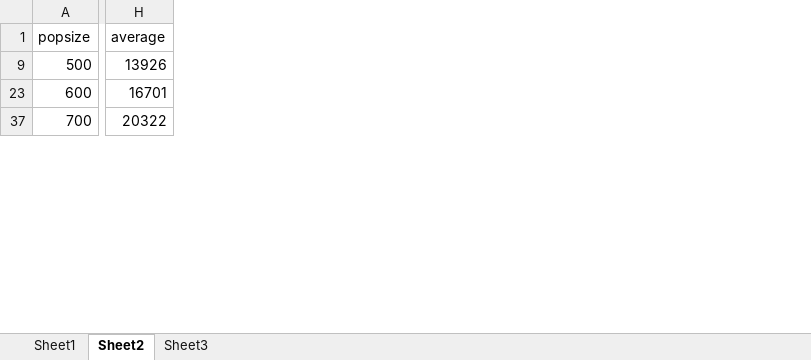
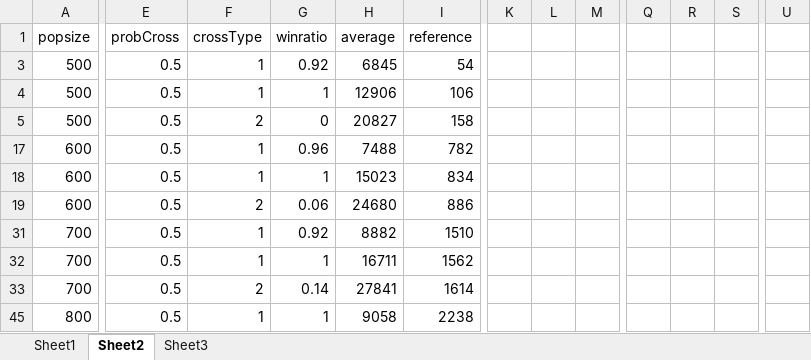
Before and after one commit to ZzAve/EvolutionaryAlgorithms, an Excel workbook: results4.xlsx, sheet Sheet2, drawn as a sheet; only a part is shown, gaps mark what is left out; values as stored, in another font and other column widths than the file's, no borders; charts and pictures not drawn; removed rows and columns are numbered as before the commit, all else as after; rows hold the shown columns only; the diff covers the shown part only; the diff names each change by its address in the sheet, - before the commit and + after, or states it on an @@ line.

```diff
--- a/results4.xlsx (sheet Sheet2)
+++ b/results4.xlsx (sheet Sheet2)
+column E (probCross), row 5: 0.5; row 19: 0.5; row 33: 0.5
+column F (crossType), row 5: 2; row 19: 2; row 33: 2
+column G (winratio), row 5: 0; row 19: 0.06; row 33: 0.14
+column H (average), row 5: 20827; row 19: 24680; row 33: 27841
@@ column I (reference) unhidden, row 5: 158; row 19: 886; row 33: 1614 @@
+column K, empty
+column L, empty
+column M, empty
-column H (average), rows 9-37: 13926 | 16701 | 20322
+column Q, empty
+column R, empty
+column S, empty
+column U, empty
+row 3: 500 | 0.5 | 1 | 0.92 | 6845 | 54
+row 4: 500 | 0.5 | 1 | 1 | 12906 | 106
+row 17: 600 | 0.5 | 1 | 0.96 | 7488 | 782
+row 18: 600 | 0.5 | 1 | 1 | 15023 | 834
+row 31: 700 | 0.5 | 1 | 0.92 | 8882 | 1510
+row 32: 700 | 0.5 | 1 | 1 | 16711 | 1562
+row 45: 800 | 0.5 | 1 | 1 | 9058 | 2238
```
Also changed, not shown: 55 added rows, 11 added columns and 67 edited cells elsewhere in this sheet, sheet Sheet1, formulas that keep their value, hidden cells, charts or pictures, results3.xlsx, 5 other files.
